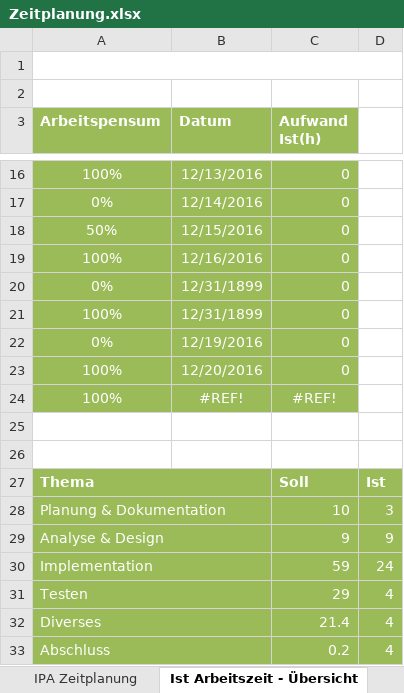
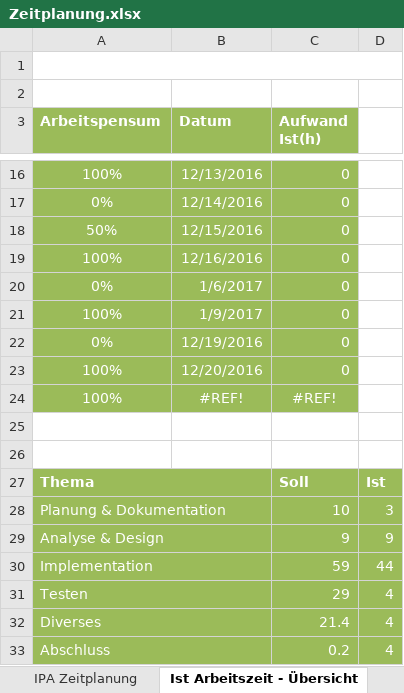
Before and after one commit to imaan1411/Project, an Excel workbook: Zeitplanung.xlsx, sheet Ist Arbeitszeit - Übersicht, drawn as a sheet; only a part is shown, gaps mark what is left out; values as stored, in another font and other column widths than the file's, no borders; charts and pictures not drawn; the diff names each change by its address in the sheet, - before the commit and + after, or states it on an @@ line.

```diff
--- a/Zeitplanung.xlsx (sheet Ist Arbeitszeit - Übersicht)
+++ b/Zeitplanung.xlsx (sheet Ist Arbeitszeit - Übersicht)
-B20 (Datum): 12/31/1899
+B20 (Datum): 1/6/2017
-B21 (Datum): 12/31/1899
+B21 (Datum): 1/9/2017
-D30: 24
+D30: 44
```
Also changed, not shown: sheet IPA Zeitplanung, charts or pictures, 5 other files.
